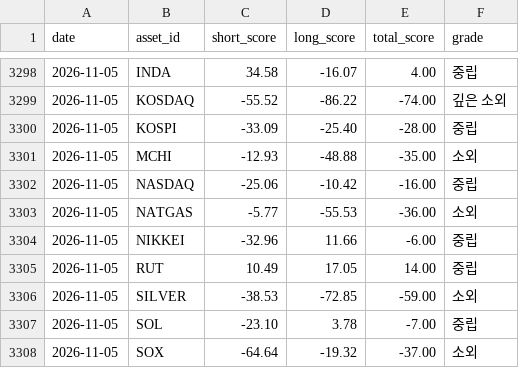
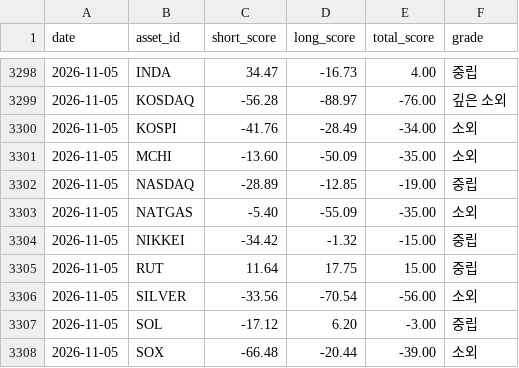
Before and after one commit to myungjungcrypto/overbought_oversold_assets, a CSV file: reports/history.csv, drawn as a sheet; only a part is shown, gaps mark what is left out; the diff covers the shown part only.

```diff
--- a/reports/history.csv
+++ b/reports/history.csv
@@ -3298,11 +3298,11 @@ date,asset_id,short_score,long_score,total_score,grade
-2026-11-05,INDA,34.58,-16.07,4.00,중립
-2026-11-05,KOSDAQ,-55.52,-86.22,-74.00,깊은 소외
-2026-11-05,KOSPI,-33.09,-25.40,-28.00,중립
-2026-11-05,MCHI,-12.93,-48.88,-35.00,소외
-2026-11-05,NASDAQ,-25.06,-10.42,-16.00,중립
-2026-11-05,NATGAS,-5.77,-55.53,-36.00,소외
-2026-11-05,NIKKEI,-32.96,11.66,-6.00,중립
-2026-11-05,RUT,10.49,17.05,14.00,중립
-2026-11-05,SILVER,-38.53,-72.85,-59.00,소외
-2026-11-05,SOL,-23.10,3.78,-7.00,중립
-2026-11-05,SOX,-64.64,-19.32,-37.00,소외
+2026-11-05,INDA,34.47,-16.73,4.00,중립
+2026-11-05,KOSDAQ,-56.28,-88.97,-76.00,깊은 소외
+2026-11-05,KOSPI,-41.76,-28.49,-34.00,소외
+2026-11-05,MCHI,-13.60,-50.09,-35.00,소외
+2026-11-05,NASDAQ,-28.89,-12.85,-19.00,중립
+2026-11-05,NATGAS,-5.40,-55.09,-35.00,소외
+2026-11-05,NIKKEI,-34.42,-1.32,-15.00,중립
+2026-11-05,RUT,11.64,17.75,15.00,중립
+2026-11-05,SILVER,-33.56,-70.54,-56.00,소외
+2026-11-05,SOL,-17.12,6.20,-3.00,중립
+2026-11-05,SOX,-66.48,-20.44,-39.00,소외
```
Also changed, not shown: 3 added rows, 3 removed rows and 59 edited cells elsewhere in this file, 8 other files.
